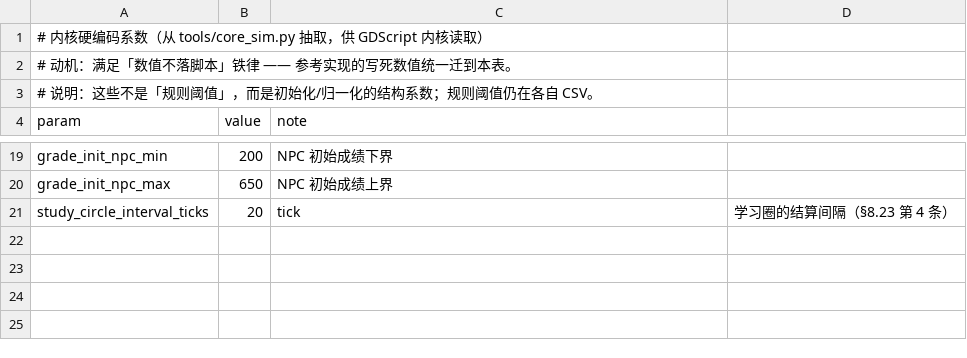
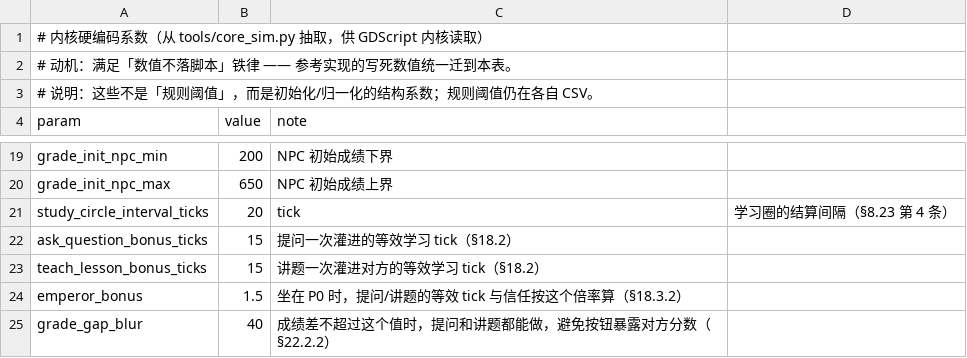
Before and after one commit to jx321720396/Ten-minutes-after-class, a CSV file: data/rules/kernel_params.csv, drawn as a sheet; only a part is shown, gaps mark what is left out; the diff names each change by its address in the sheet, - before the commit and + after, or states it on an @@ line.

```diff
--- a/data/rules/kernel_params.csv
+++ b/data/rules/kernel_params.csv
+row 22: ask_question_bonus_ticks | 15 | 提问一次灌进的等效学习 tick（§18.2）
+row 23: teach_lesson_bonus_ticks | 15 | 讲题一次灌进对方的等效学习 tick（§18.2）
+row 24: emperor_bonus | 1.5 | 坐在 P0 时，提问/讲题的等效 tick 与信任按这个倍率算（§18.3.2）
+row 25: grade_gap_blur | 40 | 成绩差不超过这个值时，提问和讲题都能做，避免按钮暴露对方分数（§22.2.2）
```
Also changed, not shown: data/balance/w_events.csv, data/rules/behaviors.csv, 22 other files.
